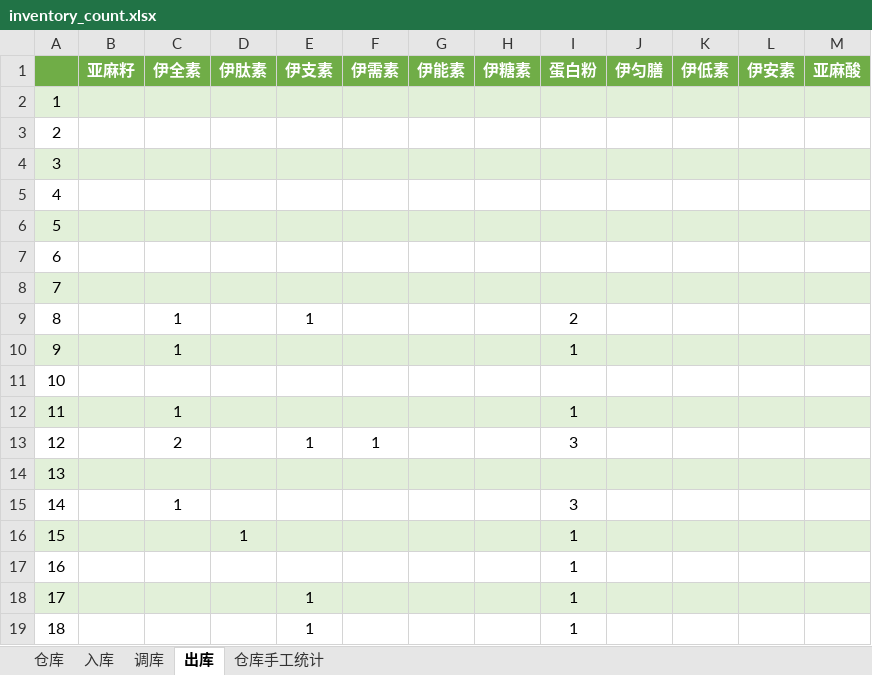
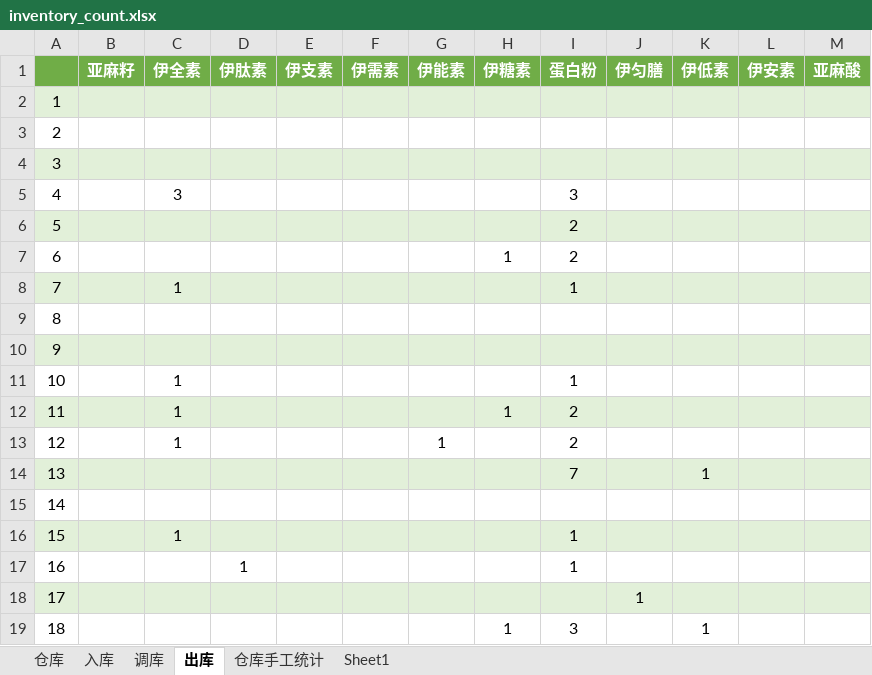
Before and after one commit to Shallwim/-, an Excel workbook: inventory_count.xlsx, sheet 出库, drawn as a sheet; only a part is shown; values as stored, in another font and other column widths than the file's, no borders; the diff covers the shown part only; the diff names each change by its address in the sheet, - before the commit and + after, or states it on an @@ line.

```diff
--- a/inventory_count.xlsx (sheet 出库)
+++ b/inventory_count.xlsx (sheet 出库)
+sheet tab: Sheet1
-C5 (伊全素): (empty)
+C5 (伊全素): 3
-I5 (蛋白粉): (empty)
+I5 (蛋白粉): 3
-I6:I7 (蛋白粉): (empty)
+I6:I7 (蛋白粉): 2
-H7 (伊糖素): (empty)
+H7 (伊糖素): 1
-C8 (伊全素): (empty)
+C8 (伊全素): 1
-I8 (蛋白粉): (empty)
+I8 (蛋白粉): 1
-C9:C10 (伊全素): 1
+C9:C10 (伊全素): (empty)
-E9 (伊支素): 1
+E9 (伊支素): (empty)
-I9 (蛋白粉): 2
+I9 (蛋白粉): (empty)
-I10 (蛋白粉): 1
+I10 (蛋白粉): (empty)
-C11 (伊全素): (empty)
+C11 (伊全素): 1
-I11 (蛋白粉): (empty)
+I11 (蛋白粉): 1
-H12 (伊糖素): (empty)
+H12 (伊糖素): 1
-I12 (蛋白粉): 1
+I12 (蛋白粉): 2
-C13 (伊全素): 2
+C13 (伊全素): 1
-E13 (伊支素): 1
+E13 (伊支素): (empty)
-F13 (伊需素): 1
+F13 (伊需素): (empty)
-G13 (伊能素): (empty)
+G13 (伊能素): 1
-I13 (蛋白粉): 3
+I13 (蛋白粉): 2
-I14 (蛋白粉): (empty)
+I14 (蛋白粉): 7
-K14 (伊低素): (empty)
+K14 (伊低素): 1
-C15 (伊全素): 1
+C15 (伊全素): (empty)
-I15 (蛋白粉): 3
+I15 (蛋白粉): (empty)
-C16 (伊全素): (empty)
+C16 (伊全素): 1
-D16 (伊肽素): 1
+D16 (伊肽素): (empty)
-D17 (伊肽素): (empty)
+D17 (伊肽素): 1
-E18:E19 (伊支素): 1
+E18:E19 (伊支素): (empty)
-I18 (蛋白粉): 1
+I18 (蛋白粉): (empty)
-J18 (伊匀膳): (empty)
+J18 (伊匀膳): 1
-H19 (伊糖素): (empty)
+H19 (伊糖素): 1
-I19 (蛋白粉): 1
+I19 (蛋白粉): 3
-K19 (伊低素): (empty)
+K19 (伊低素): 1
```
Also changed, not shown: 39 edited cells elsewhere in this sheet, sheet 仓库手工统计, sheet 入库, sheet 仓库, sheet 调库, hidden cells.
